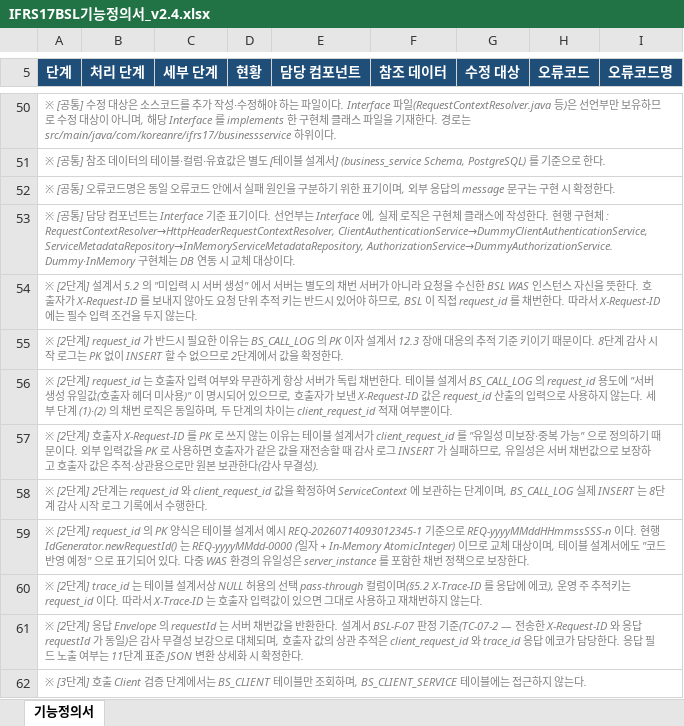
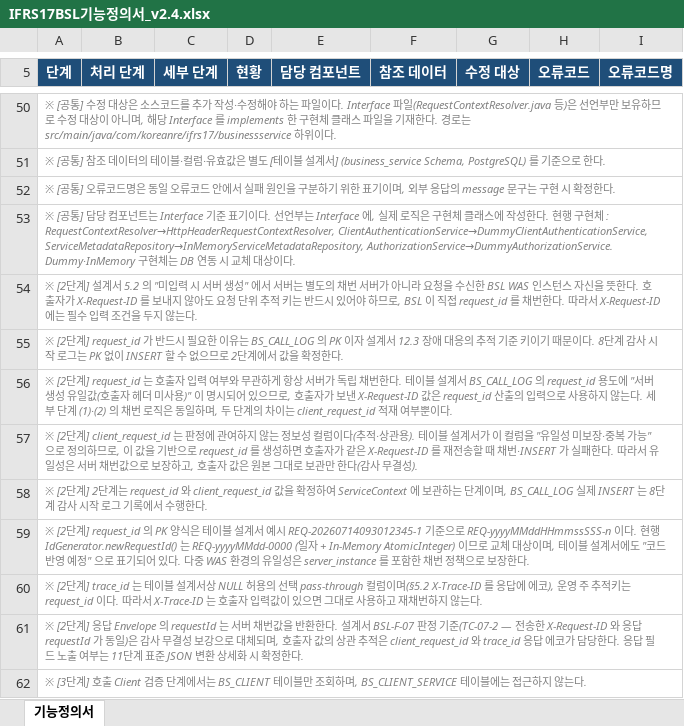
Before and after one commit to jinubot07/ifrs17-business-service-layer-skeleton, an Excel workbook: docs/IFRS17BSL기능정의서_v2.4.xlsx, sheet 기능정의서, drawn as a sheet; only a part is shown, gaps mark what is left out; values as stored, in another font and other column widths than the file's, no borders; the diff names each change by its address in the sheet, - before the commit and + after, or states it on an @@ line.

```diff
--- a/docs/IFRS17BSL기능정의서_v2.4.xlsx (sheet 기능정의서)
+++ b/docs/IFRS17BSL기능정의서_v2.4.xlsx (sheet 기능정의서)
-A57 (단계): …[2단계] 호출자 X-Request-ID 를 PK 로 쓰지 않는 이유는 테이블 설계서가 client_request_id 를 "유일성 미보장·중복 가능" 으로 정의하기 때문이다. 외부 입력값을 PK 로 사용하면 호출자가 같은 값을 재전송할 때 감사 로그 INSERT 가 실패하므로, 유일성은 서버 채번값으로 보장하고 호출자 값은 추적·상관용으로만 원본 보관한다(감…
+A57 (단계): …[2단계] client_request_id 는 판정에 관여하지 않는 정보성 컬럼이다(추적·상관용). 테이블 설계서가 이 컬럼을 "유일성 미보장·중복 가능" 으로 정의하므로, 이 값을 기반으로 request_id 를 생성하면 호출자가 같은 X-Request-ID 를 재전송할 때 채번·INSERT 가 실패한다. 따라서 유일성은 서버 채번값으로 보장하고, 호출자 값은 원본 그대로 보관만 한다(감…
```
